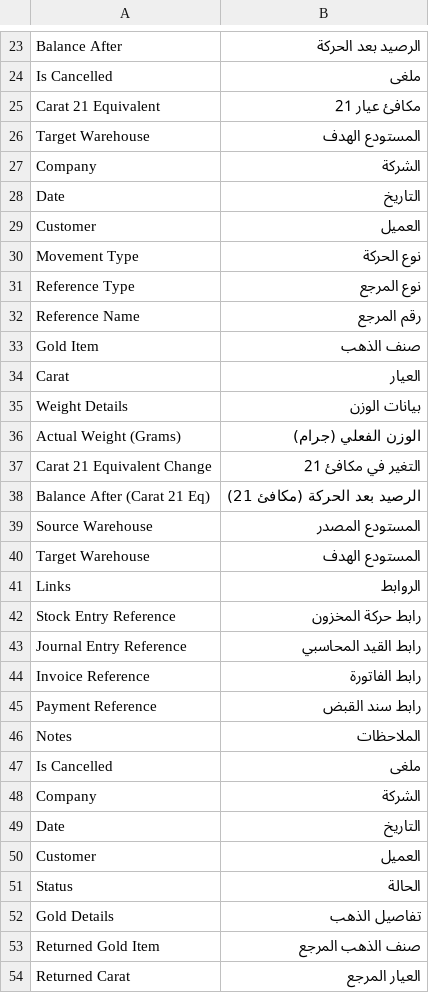
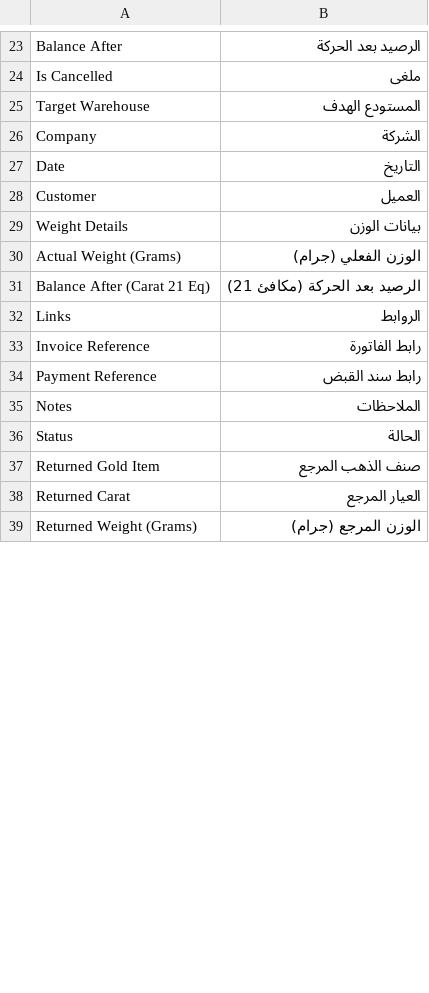
Before and after one commit to Mubtkir-ERP/Mu-Gold, a CSV file: mu_gold/translations/ar.csv, drawn as a sheet; only a part is shown, gaps mark what is left out; the shorter side is filled out with more unchanged rows; removed rows and columns are numbered as before the commit, all else as after; the diff covers the shown part only; the diff names each change by its address in the sheet, - before the commit and + after, or states it on an @@ line.

Commit message:
feat: add gold controllers, 5 reports, workspace, naming series, and AR translations

```diff
--- a/mu_gold/translations/ar.csv
+++ b/mu_gold/translations/ar.csv
-row 25: Carat 21 Equivalent | مكافئ عيار 21
-row 30: Movement Type | نوع الحركة
-row 31: Reference Type | نوع المرجع
-row 32: Reference Name | رقم المرجع
-row 33: Gold Item | صنف الذهب
-row 34: Carat | العيار
-row 37: Carat 21 Equivalent Change | التغير في مكافئ 21
-row 39: Source Warehouse | المستودع المصدر
-row 40: Target Warehouse | المستودع الهدف
-row 42: Stock Entry Reference | رابط حركة المخزون
-row 43: Journal Entry Reference | رابط القيد المحاسبي
-row 47: Is Cancelled | ملغى
-row 48: Company | الشركة
-row 49: Date | التاريخ
-row 50: Customer | العميل
-row 52: Gold Details | تفاصيل الذهب
```
Also changed, not shown: 61 added rows and 6 removed rows elsewhere in this file, 35 other files.
